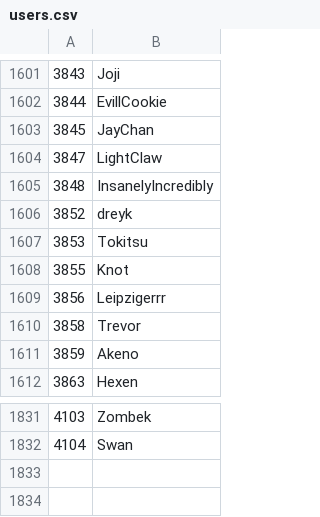
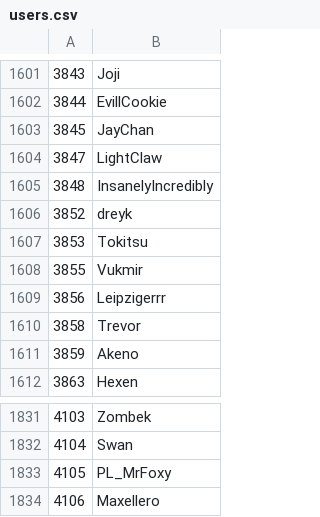
Before and after one commit to Veticia/karma, a CSV file: users.csv, drawn as a sheet; only a part is shown, gaps mark what is left out.

Commit message:
autoupdate

```diff
--- a/users.csv
+++ b/users.csv
@@ -1607,3 +1607,3 @@
 3853,Tokitsu
-3855,Knot
+3855,Vukmir
 3856,Leipzigerrr
@@ -1832 +1832,3 @@
 4104,Swan
+4105,PL_MrFoxy
+4106,Maxellero
```
